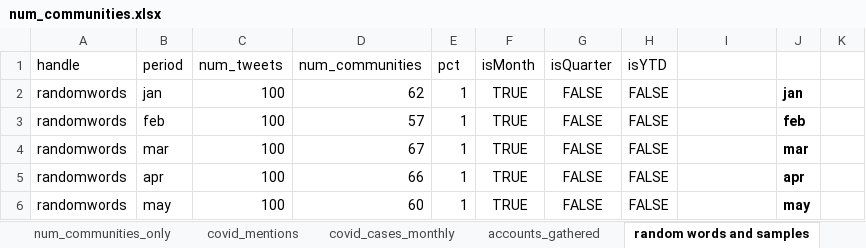
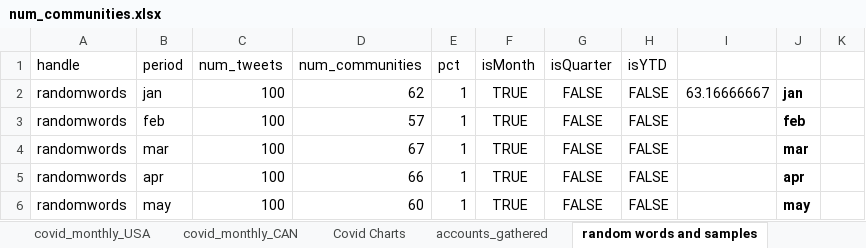
Before and after one commit to anazareth/tweet-proj, an Excel workbook: meta/num_communities.xlsx, sheet random words and samples, drawn as a sheet; only a part is shown; values as stored, in another font and other column widths than the file's, no borders; charts and pictures and conditional formats not drawn; the diff names each change by its address in the sheet, - before the commit and + after, or states it on an @@ line.

```diff
--- a/meta/num_communities.xlsx (sheet random words and samples)
+++ b/meta/num_communities.xlsx (sheet random words and samples)
-sheet tab: covid_cases_monthly
+sheet tab: covid_monthly_USA
+sheet tab: covid_monthly_CAN
+sheet tab: Covid Charts
-I2: (empty)
+I2: 63.16666667
```
Also changed, not shown: sheet covid_monthly_USA, sheet num_communities, other sheet tabs, charts or pictures, 6 other files.
